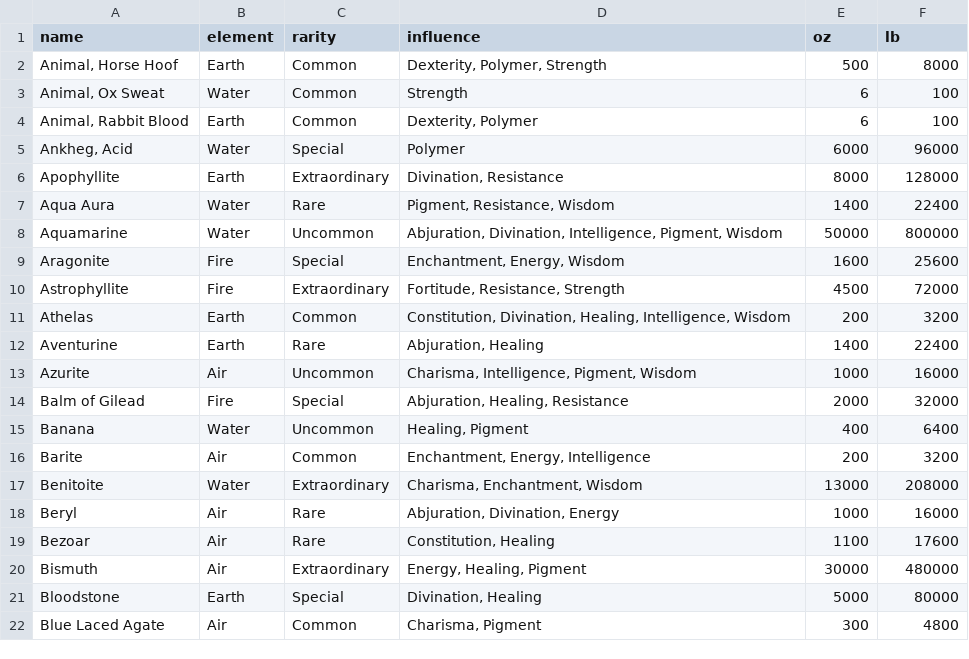
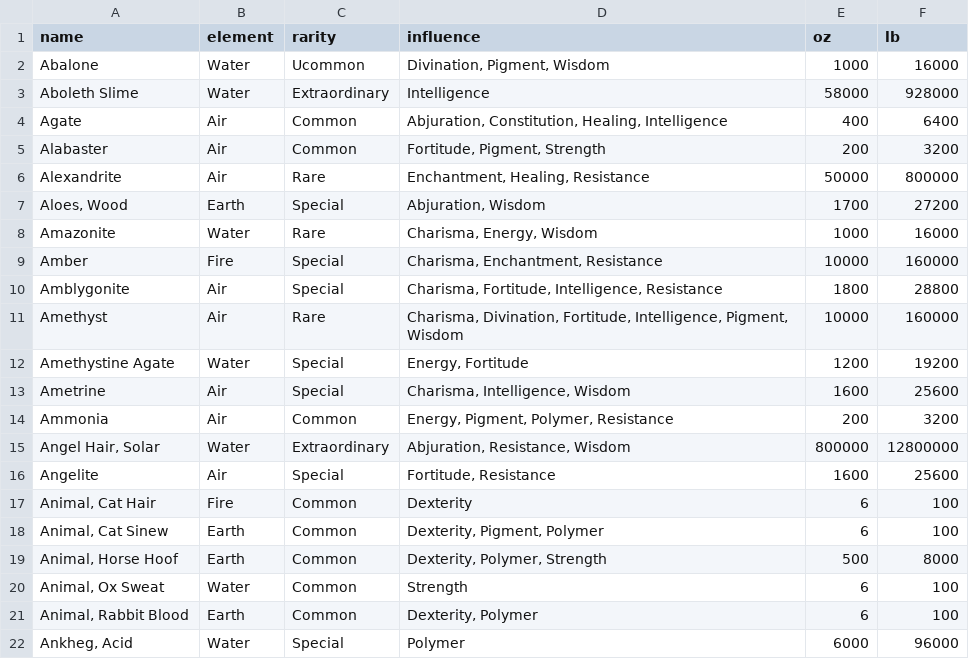
Before and after one commit to PixelTom/alchemy, a CSV file: wip/tsv.csv, drawn as a sheet; only a part is shown; the shorter side is filled out with more unchanged rows; the diff names each change by its address in the sheet, - before the commit and + after, or states it on an @@ line.

```diff
--- a/wip/tsv.csv
+++ b/wip/tsv.csv
+row 2: Abalone | Water | Ucommon | Divination, Pigment, Wisdom | 1000 | 16000
+row 3: Aboleth Slime | Water | Extraordinary | Intelligence | 58000 | 928000
+row 4: Agate | Air | Common | Abjuration, Constitution, Healing, Intelligence | 400 | 6400
+row 5: Alabaster | Air | Common | Fortitude, Pigment, Strength | 200 | 3200
+row 6: Alexandrite | Air | Rare | Enchantment, Healing, Resistance | 50000 | 800000
+row 7: Aloes, Wood | Earth | Special | Abjuration, Wisdom | 1700 | 27200
+row 8: Amazonite | Water | Rare | Charisma, Energy, Wisdom | 1000 | 16000
+row 9: Amber | Fire | Special | Charisma, Enchantment, Resistance | 10000 | 160000
+row 10: Amblygonite | Air | Special | Charisma, Fortitude, Intelligence, Resistance | 1800 | 28800
+row 11: Amethyst | Air | Rare | Charisma, Divination, Fortitude, Intelligence, Pigment, Wisdom | 10000 | 160000
+row 12: Amethystine Agate | Water | Special | Energy, Fortitude | 1200 | 19200
+row 13: Ametrine | Air | Special | Charisma, Intelligence, Wisdom | 1600 | 25600
+row 14: Ammonia | Air | Common | Energy, Pigment, Polymer, Resistance | 200 | 3200
+row 15: Angel Hair, Solar | Water | Extraordinary | Abjuration, Resistance, Wisdom | 800000 | 12800000
+row 16: Angelite | Air | Special | Fortitude, Resistance | 1600 | 25600
+row 17: Animal, Cat Hair | Fire | Common | Dexterity | 6 | 100
+row 18: Animal, Cat Sinew | Earth | Common | Dexterity, Pigment, Polymer | 6 | 100
```
Also changed, not shown: 1 other file.
